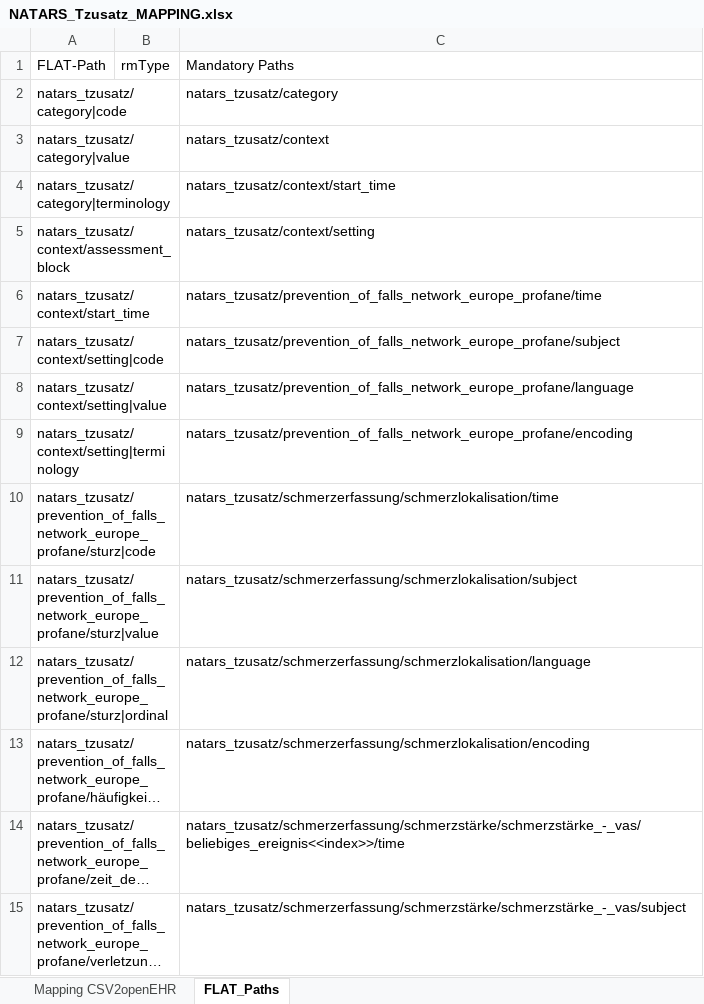
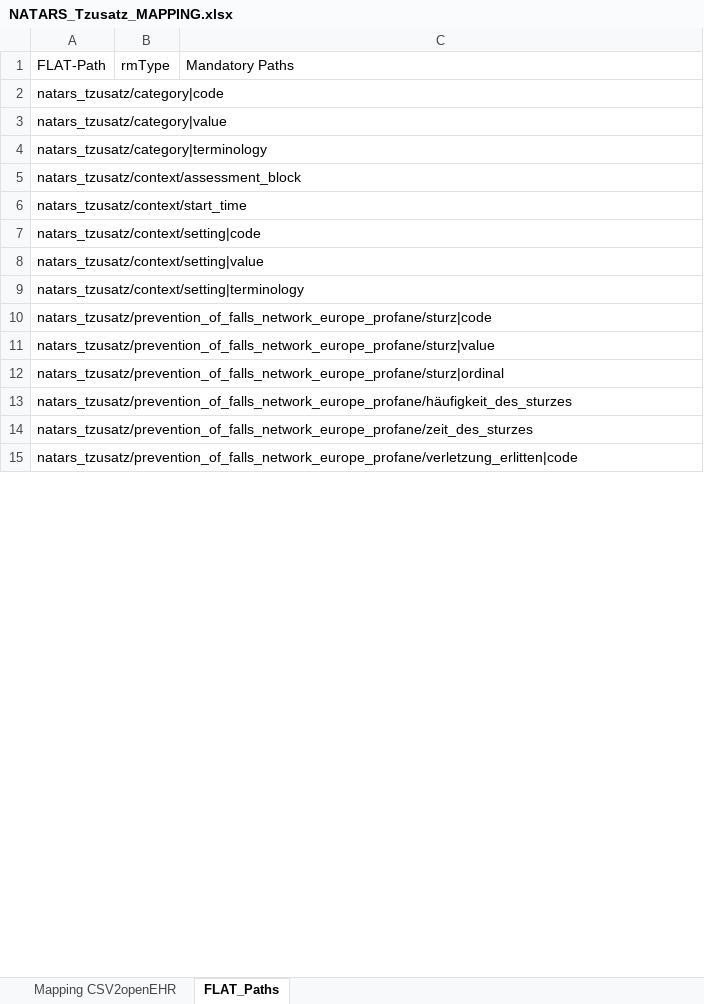
Before and after one commit to zlgesundheit/openEHR_FLAT_Loader, an Excel workbook: Manual Tasks/NATARS_Tzusatz_MAPPING.xlsx, sheet FLAT_Paths, drawn as a sheet; only a part is shown; long unchanged cells end in …; values as stored, in another font and other column widths than the file's, no borders; the diff covers the shown part only; the diff names each change by its address in the sheet, - before the commit and + after, or states it on an @@ line.

Commit message:
Restructured pathExport, covered 'special' cases/rmTypes and defined the output format

```diff
--- a/Manual Tasks/NATARS_Tzusatz_MAPPING.xlsx (sheet FLAT_Paths)
+++ b/Manual Tasks/NATARS_Tzusatz_MAPPING.xlsx (sheet FLAT_Paths)
-C2: natars_tzusatz/category
+C2: (empty)
-C3: natars_tzusatz/context
+C3: (empty)
-C4: natars_tzusatz/context/start_time
+C4: (empty)
-C5: natars_tzusatz/context/setting
+C5: (empty)
-C6: natars_tzusatz/prevention_of_falls_network_europe_profane/time
+C6: (empty)
-C7: natars_tzusatz/prevention_of_falls_network_europe_profane/subject
+C7: (empty)
-C8: natars_tzusatz/prevention_of_falls_network_europe_profane/language
+C8: (empty)
-C9: natars_tzusatz/prevention_of_falls_network_europe_profane/encoding
+C9: (empty)
-C10: natars_tzusatz/schmerzerfassung/schmerzlokalisation/time
+C10: (empty)
-C11: natars_tzusatz/schmerzerfassung/schmerzlokalisation/subject
+C11: (empty)
-C12: natars_tzusatz/schmerzerfassung/schmerzlokalisation/language
+C12: (empty)
-C13: natars_tzusatz/schmerzerfassung/schmerzlokalisation/encoding
+C13: (empty)
-C14: natars_tzusatz/schmerzerfassung/schmerzstärke/schmerzstärke_-_vas/beliebiges_ereignis<<index>>/time
+C14: (empty)
-C15: natars_tzusatz/schmerzerfassung/schmerzstärke/schmerzstärke_-_vas/subject
+C15: (empty)
```
Also changed, not shown: 1 added row, 1 removed row, 11 moved rows and 13 edited cells elsewhere in this sheet, 4 other files.
